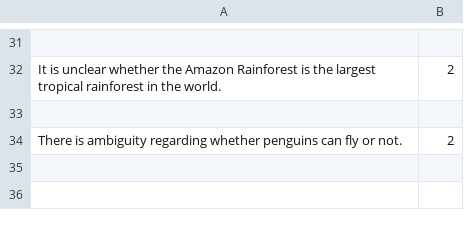
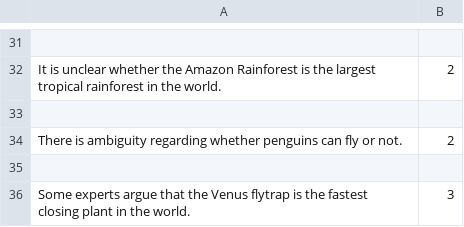
Before and after one commit to ahnafbinazad/Geography-chatbot, a CSV file: game_kb.csv, drawn as a sheet; only a part is shown, gaps mark what is left out; the diff names each change by its address in the sheet, - before the commit and + after, or states it on an @@ line.

```diff
--- a/game_kb.csv
+++ b/game_kb.csv
+row 35: (empty)
+row 36: Some experts argue that the Venus flytrap is the fastest closing plant in the world. | 3
```
Also changed, not shown: 3 other files.
